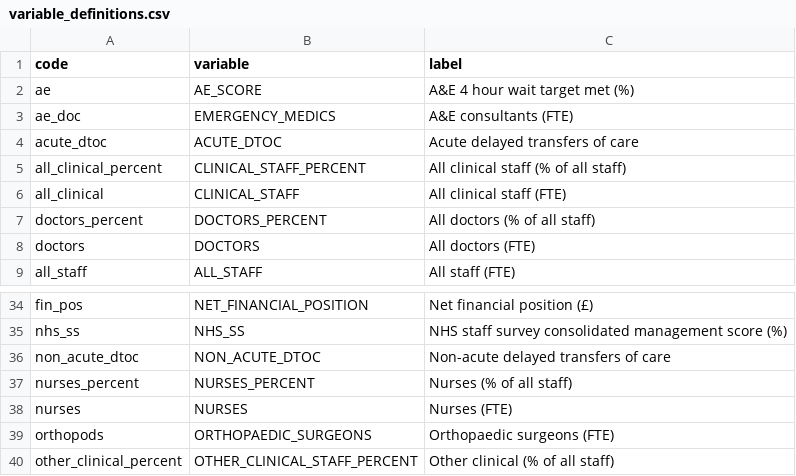
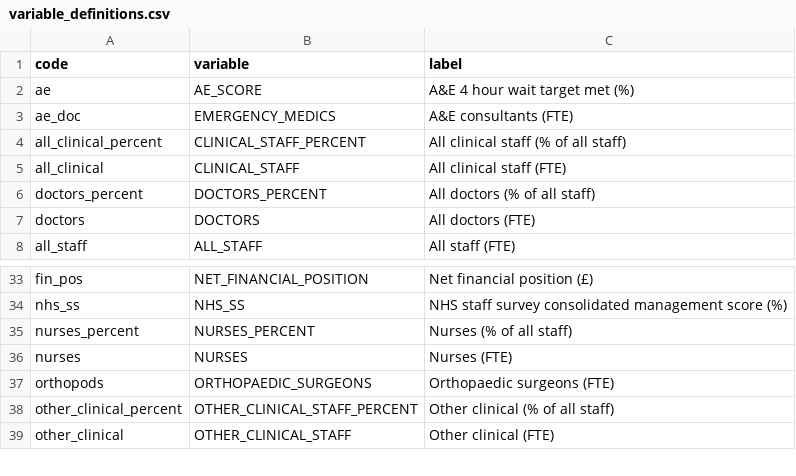
Before and after one commit to miqdadasaria/hospital_management, a CSV file: data/variable_definitions.csv, drawn as a sheet; only a part is shown, gaps mark what is left out; the shorter side is filled out with more unchanged rows; the diff covers the shown part only.

```diff
--- a/data/variable_definitions.csv
+++ b/data/variable_definitions.csv
@@ -3,3 +3,2 @@ ae,AE_SCORE,A&E 4 hour wait target met (%)
 ae_doc,EMERGENCY_MEDICS,A&E consultants (FTE)
-acute_dtoc,ACUTE_DTOC,Acute delayed transfers of care
 all_clinical_percent,CLINICAL_STAFF_PERCENT,All clinical staff (% of all staff)
@@ -35,3 +34,2 @@ fin_pos,NET_FINANCIAL_POSITION,Net financial position (£)
 nhs_ss,NHS_SS,NHS staff survey consolidated management score (%)
-non_acute_dtoc,NON_ACUTE_DTOC,Non-acute delayed transfers of care
 nurses_percent,NURSES_PERCENT,Nurses (% of all staff)
```
Also changed, not shown: 47 added rows, 1 removed row and 1 edited cell elsewhere in this file, data/csv/shmi.csv, 10 other files.
